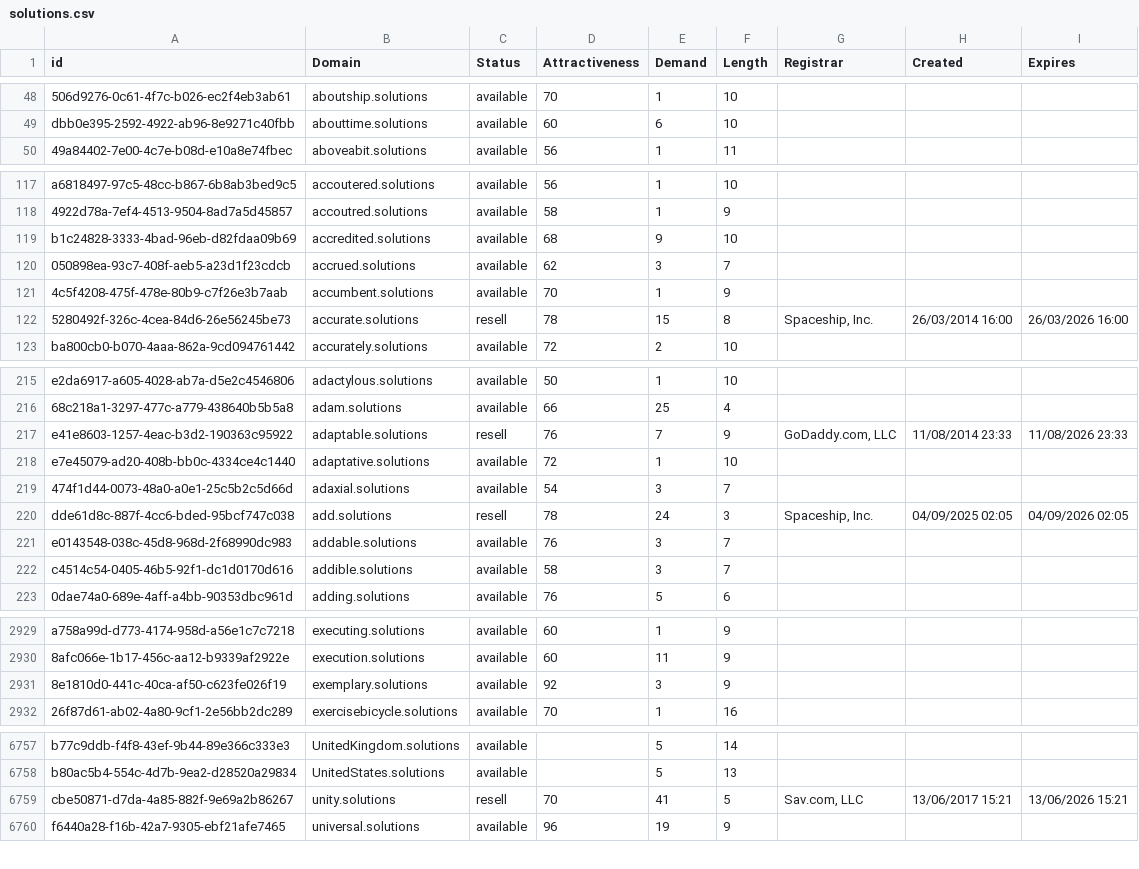
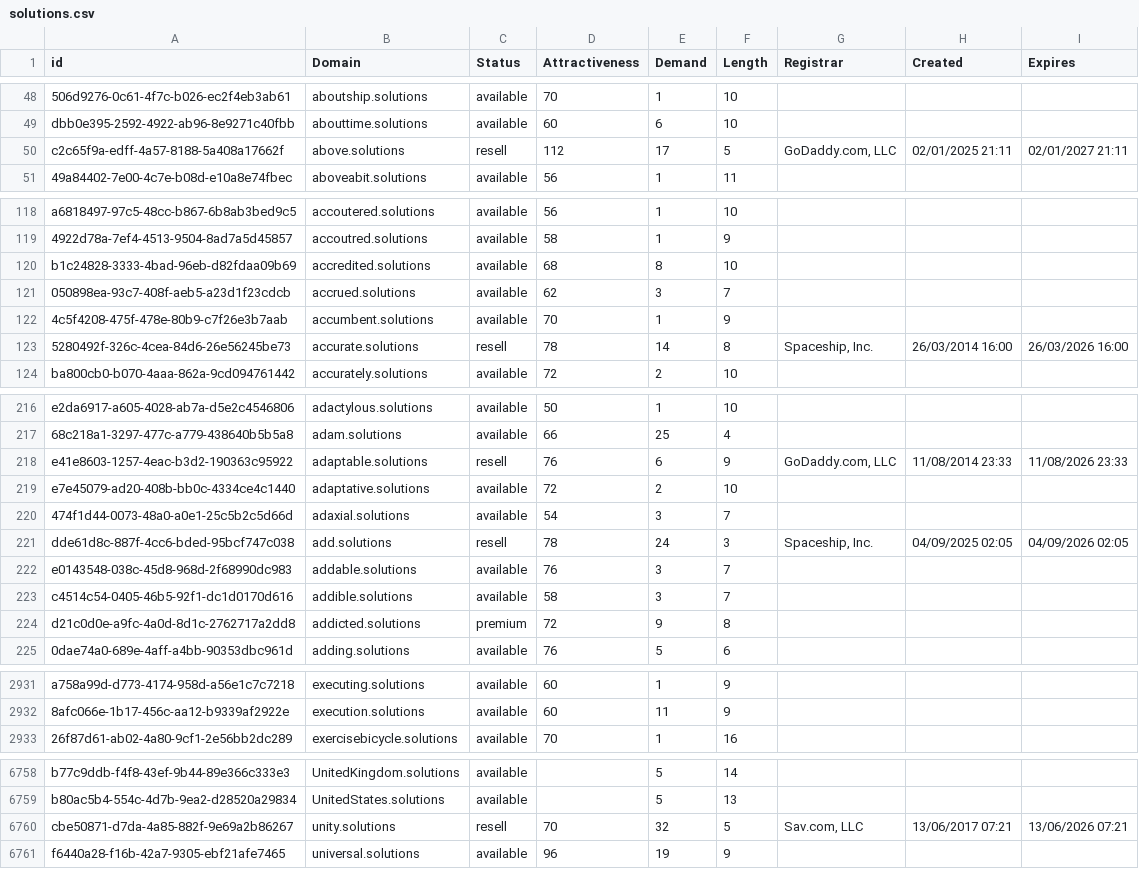
Before and after one commit to UniqueDomains/solutions-oneword-domains, a CSV file: solutions.csv, drawn as a sheet; only a part is shown, gaps mark what is left out; removed rows and columns are numbered as before the commit, all else as after; the diff covers the shown part only; the diff names each change by its address in the sheet, - before the commit and + after, or states it on an @@ line.

Commit message:
Domains update

```diff
--- a/solutions.csv
+++ b/solutions.csv
+row 50: c2c65f9a-edff-4a57-8188-5a408a17662f | above.solutions | resell | 112 | 17 | 5 | GoDaddy.com, LLC | 02/01/2025 21:11 | 02/01/2027 21:11
-E120 (Demand): 9
+E120 (Demand): 8
-E123 (Demand): 15
+E123 (Demand): 14
-E218 (Demand): 7
+E218 (Demand): 6
-E219 (Demand): 1
+E219 (Demand): 2
+row 224: d21c0d0e-a9fc-4a0d-8d1c-2762717a2dd8 | addicted.solutions | premium | 72 | 9 | 8
-row 2931: 8e1810d0-441c-40ca-af50-c623fe026f19 | exemplary.solutions | available | 92 | 3 | 9
-E6760 (Demand): 41
+E6760 (Demand): 32
-H6760 (Created): 13/06/2017 15:21
+H6760 (Created): 13/06/2017 07:21
-I6760 (Expires): 13/06/2026 15:21
+I6760 (Expires): 13/06/2026 07:21
```
Also changed, not shown: 42 edited cells elsewhere in this file, 2 other files.
